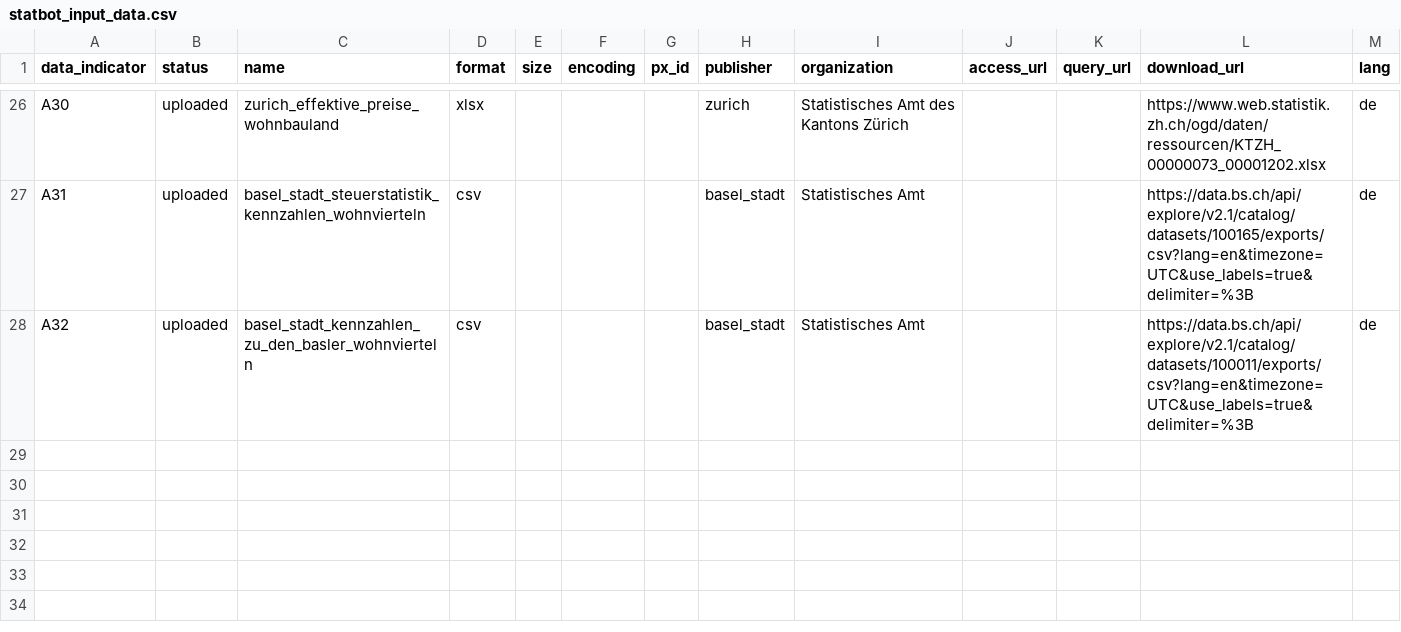
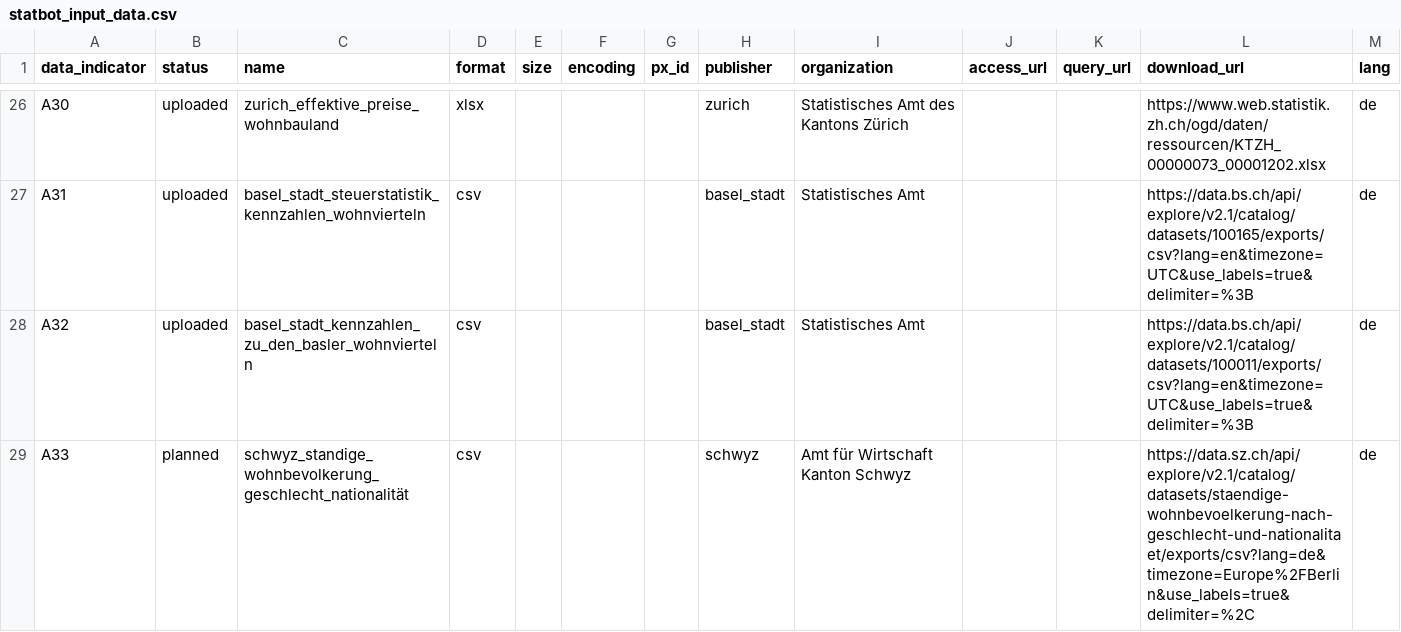
Before and after one commit to statistikZH/statbotData, a CSV file: data/const/statbot_input_data.csv, drawn as a sheet; only a part is shown, gaps mark what is left out; the diff names each change by its address in the sheet, - before the commit and + after, or states it on an @@ line.

Commit message:
feat(A33): add to dataset list

```diff
--- a/data/const/statbot_input_data.csv
+++ b/data/const/statbot_input_data.csv
+row 29: A33 | planned | schwyz_standige_wohnbevolkerung_geschlecht_nationalität | csv |  |  |  | schwyz | Amt für Wirtschaft Kanton Schwyz |  |  | https://data.sz.ch/api/explore/v2.1/catalog/datasets/staendige-wohnbevoelkerung-nach-geschlecht-und-nationalitaet/exports/csv?lang=de&timezone=Europe%2FBerlin&use_labels=true&delimiter=%2C | de
```
